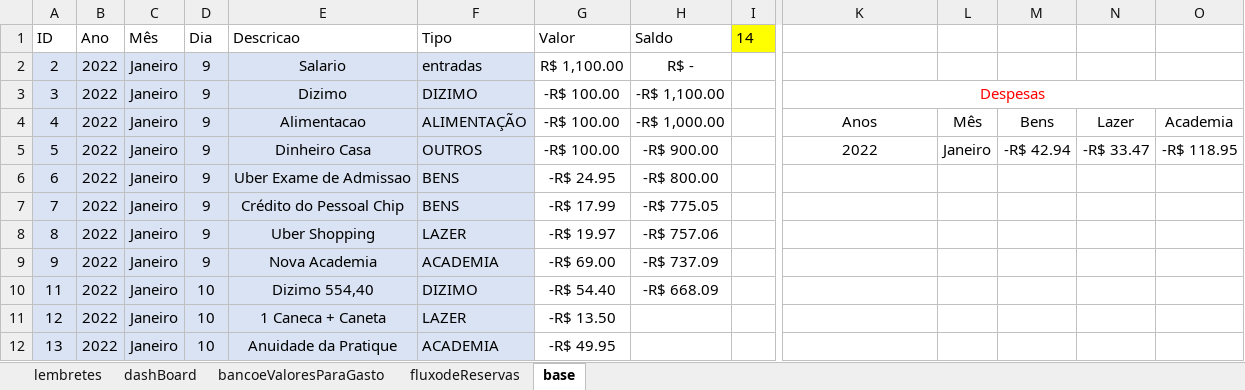
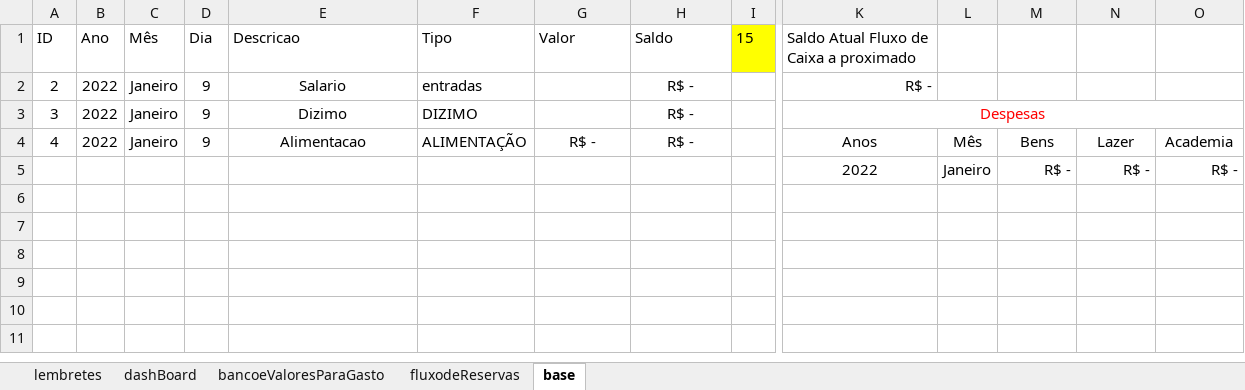
Before and after one commit to JoaoG23/Sistema_VBA-finances, an Excel workbook: SistemaJoão v2.0.xlsm, sheet base, drawn as a sheet; only a part is shown, gaps mark what is left out; values as stored, in another font and other column widths than the file's, no borders; conditional formats and table styles not drawn; removed rows and columns are numbered as before the commit, all else as after; rows hold the shown columns only; the diff names each change by its address in the sheet, - before the commit and + after, or states it on an @@ line.

Commit message:
Mundando Algunas coisa

```diff
--- a/SistemaJoão v2.0.xlsm (sheet base)
+++ b/SistemaJoão v2.0.xlsm (sheet base)
-I1: 14
+I1: 15
-K1: (empty)
+K1: Saldo Atual Fluxo de Caixa a proximado
-A2:F4 fill: #DAE3F3
+A2:F4 fill: none
-G2 (Valor): R$ 1,100.00
+G2 (Valor): (empty)
-K2: (empty)
+K2: R$ -
-G3 (Valor): -R$ 100.00
+G3 (Valor): (empty)
-H3 (Saldo): -R$ 1,100.00
+H3 (Saldo): R$ -
-G4 (Valor): -R$ 100.00
+G4 (Valor): R$ -
-H4 (Saldo): -R$ 1,000.00
+H4 (Saldo): R$ -
-row 5: 5 | 2022 | Janeiro | 9 | Dinheiro Casa | OUTROS | -R$ 100.00 | -R$ 900.00 |  | 2022 | Janeiro | -R$ 42.94 | -R$ 33.47 | -R$ 118.95
-row 6: 6 | 2022 | Janeiro | 9 | Uber Exame de Admissao | BENS | -R$ 24.95 | -R$ 800.00
-row 7: 7 | 2022 | Janeiro | 9 | Crédito do Pessoal Chip | BENS | -R$ 17.99 | -R$ 775.05
-row 8: 8 | 2022 | Janeiro | 9 | Uber Shopping | LAZER | -R$ 19.97 | -R$ 757.06
-row 9: 9 | 2022 | Janeiro | 9 | Nova Academia | ACADEMIA | -R$ 69.00 | -R$ 737.09
-row 10: 11 | 2022 | Janeiro | 10 | Dizimo 554,40 | DIZIMO | -R$ 54.40 | -R$ 668.09
-row 11: 12 | 2022 | Janeiro | 10 | 1 Caneca + Caneta | LAZER | -R$ 13.50
-row 12: 13 | 2022 | Janeiro | 10 | Anuidade da Pratique | ACADEMIA | -R$ 49.95
+row 5:  |  |  |  |  |  |  |  |  | 2022 | Janeiro | R$ - | R$ - | R$ -
```
Also changed, not shown: sheet fluxodeReservas, sheet bancoeValoresParaGasto, formulas that keep their value, charts or pictures.
